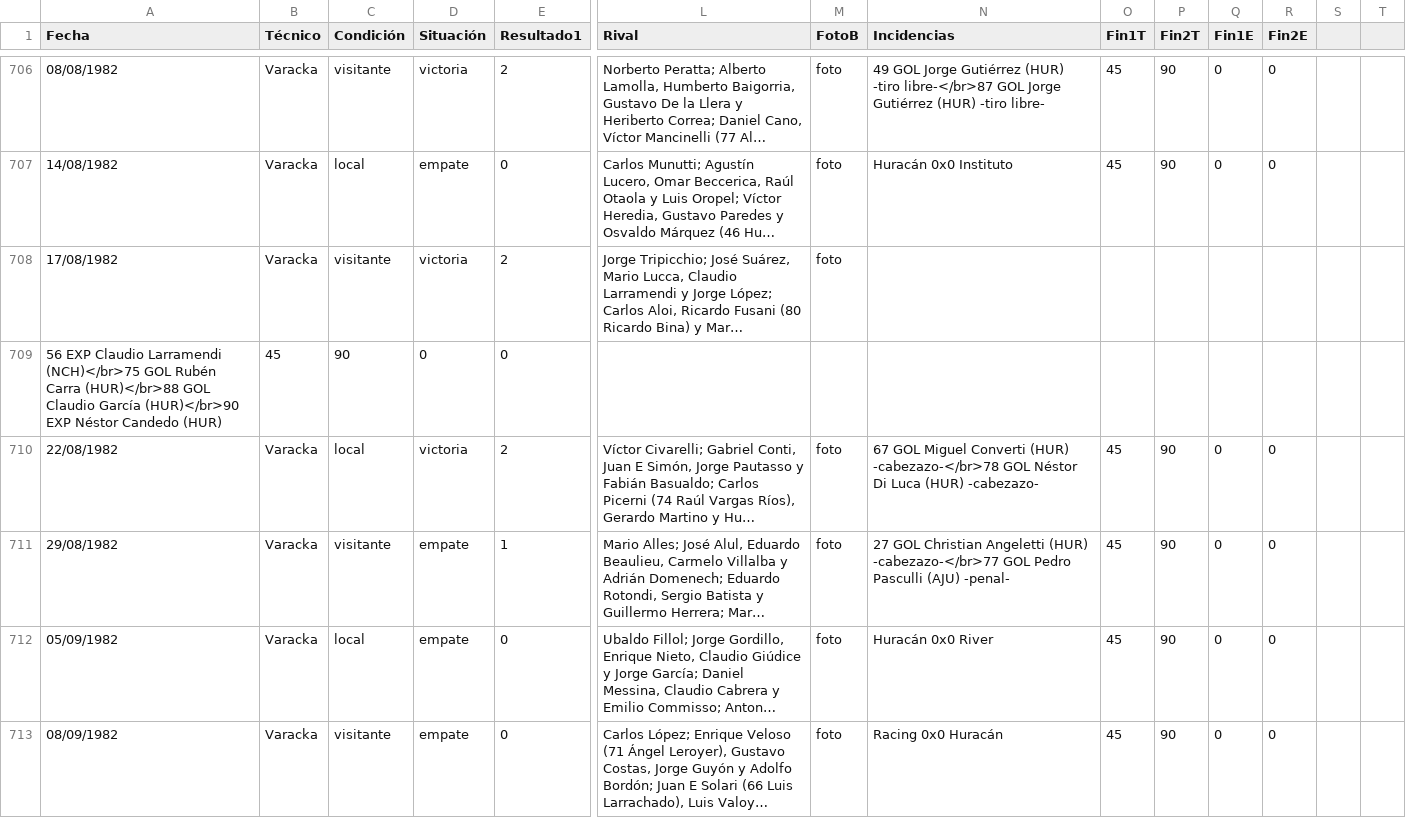
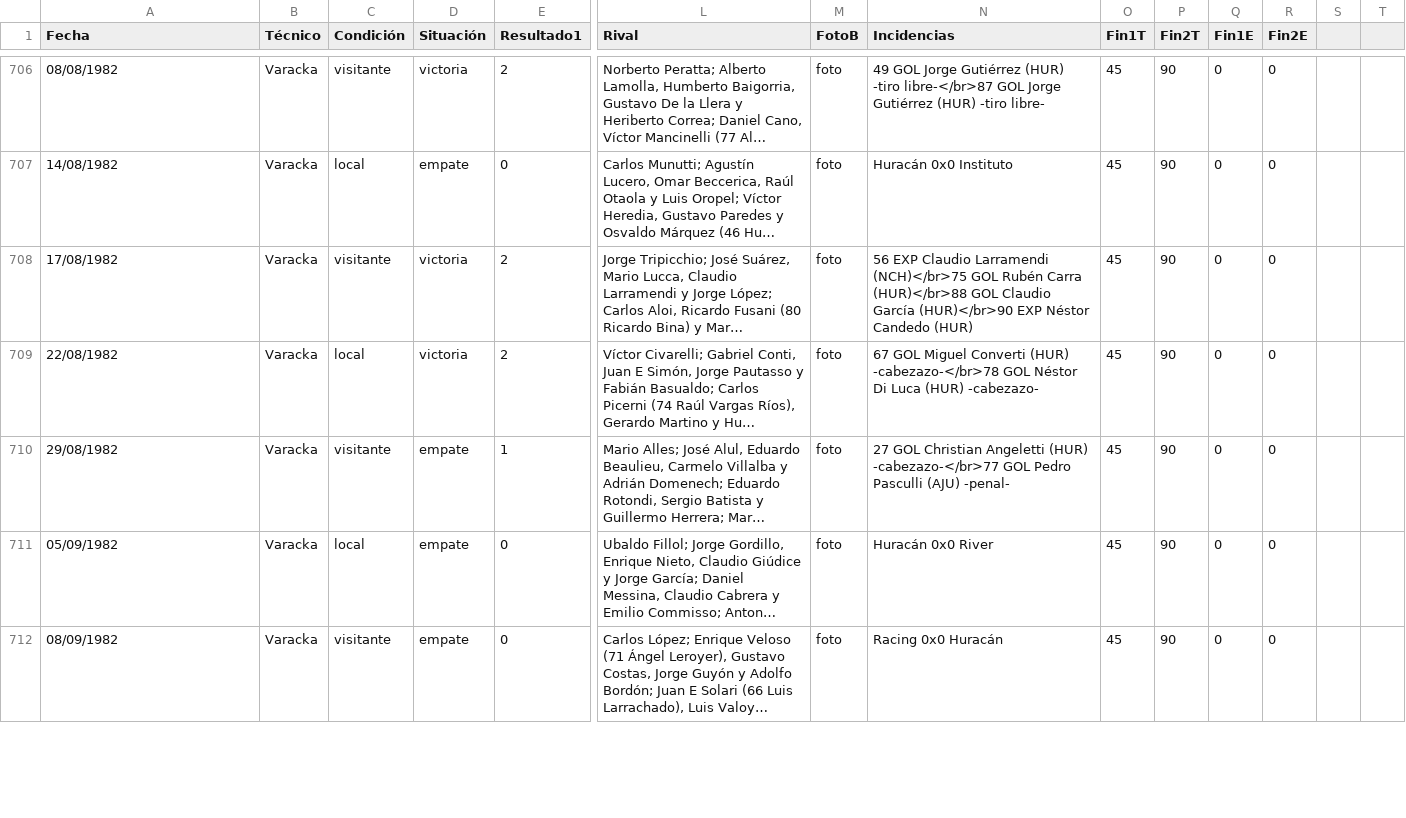
Before and after one commit to globopedia/Artids, a CSV file: Artids1970.csv, drawn as a sheet; only a part is shown, gaps mark what is left out; long unchanged cells end in …; rows hold the shown columns only; the diff covers the shown part only; the diff names each change by its address in the sheet, - before the commit and + after, or states it on an @@ line.

Commit message:
Update Artids1970.csv

```diff
--- a/Artids1970.csv
+++ b/Artids1970.csv
-N708 (Incidencias): (empty)
+N708 (Incidencias): 56 EXP Claudio Larramendi (NCH)</br>75 GOL Rubén Carra (HUR)</br>88 GOL Claudio García (HUR)</br>90 EXP Néstor Candedo (HUR)
-O708 (Fin1T): (empty)
+O708 (Fin1T): 45
-P708 (Fin2T): (empty)
+P708 (Fin2T): 90
-Q708 (Fin1E): (empty)
+Q708 (Fin1E): 0
-R708 (Fin2E): (empty)
+R708 (Fin2E): 0
-row 709: 56 EXP Claudio Larramendi (NCH)</br>75 GOL Rubén Carra (HUR)</br>88 GOL Claudio García (HUR)</br>90 EXP Néstor Candedo (HUR) | 45 | 90 | 0 | 0
```
Also changed, not shown: 1 removed row and 77 edited cells elsewhere in this file.
